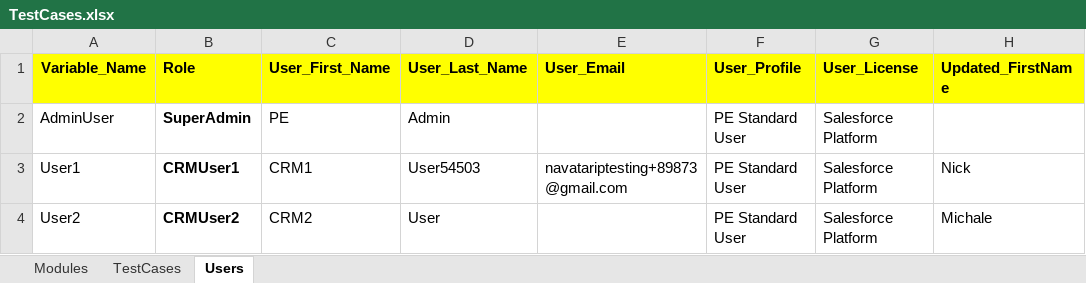
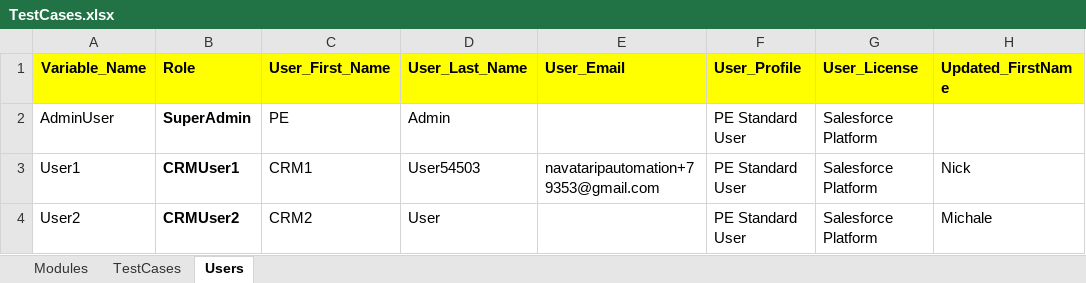
Before and after one commit to NitinNavatar/PE4.7, an Excel workbook: TestCases.xlsx, sheet Users, drawn as a sheet; only a part is shown; values as stored, in another font and other column widths than the file's, no borders; the diff names each change by its address in the sheet, - before the commit and + after, or states it on an @@ line.

```diff
--- a/TestCases.xlsx (sheet Users)
+++ b/TestCases.xlsx (sheet Users)
-E3 (User_Email): navatariptesting+89873@gmail.com
+E3 (User_Email): navataripautomation+79353@gmail.com
```
Also changed, not shown: sheet TestCases, sheet Modules.
